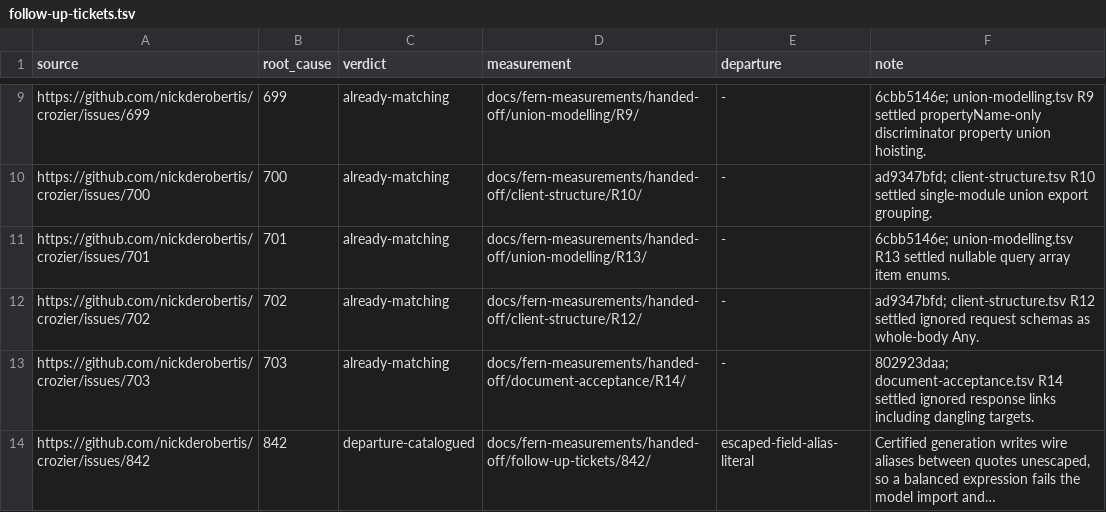
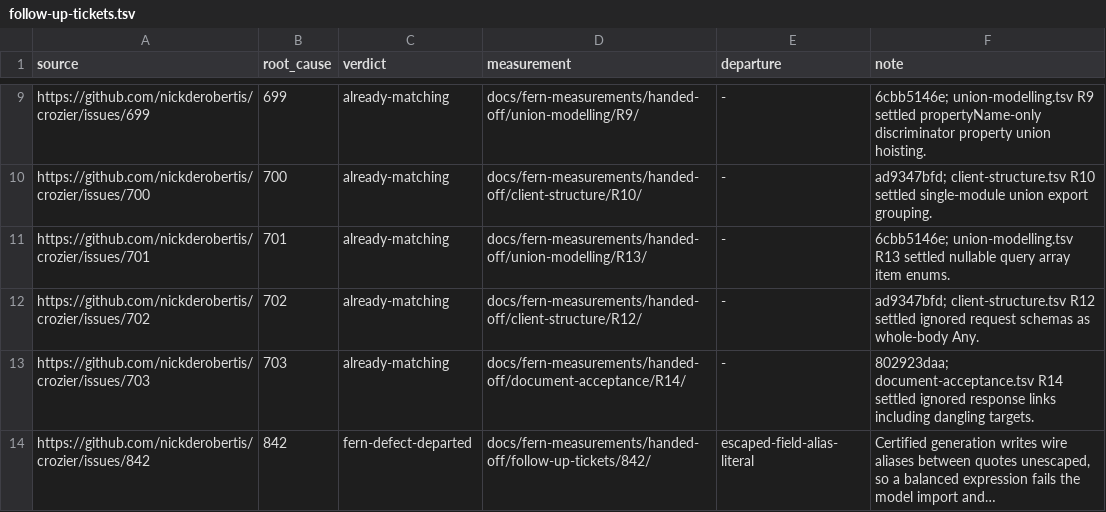
Before and after one commit to nickderobertis/crozier, a TSV file: docs/fern-measurements/handed-off/follow-up-tickets.tsv, drawn as a sheet; only a part is shown, gaps mark what is left out; long unchanged cells end in …; the diff names each change by its address in the sheet, - before the commit and + after, or states it on an @@ line.

```diff
--- a/docs/fern-measurements/handed-off/follow-up-tickets.tsv
+++ b/docs/fern-measurements/handed-off/follow-up-tickets.tsv
-C14 (verdict): departure-catalogued
+C14 (verdict): fern-defect-departed
```
Also changed, not shown: 6 other files.
